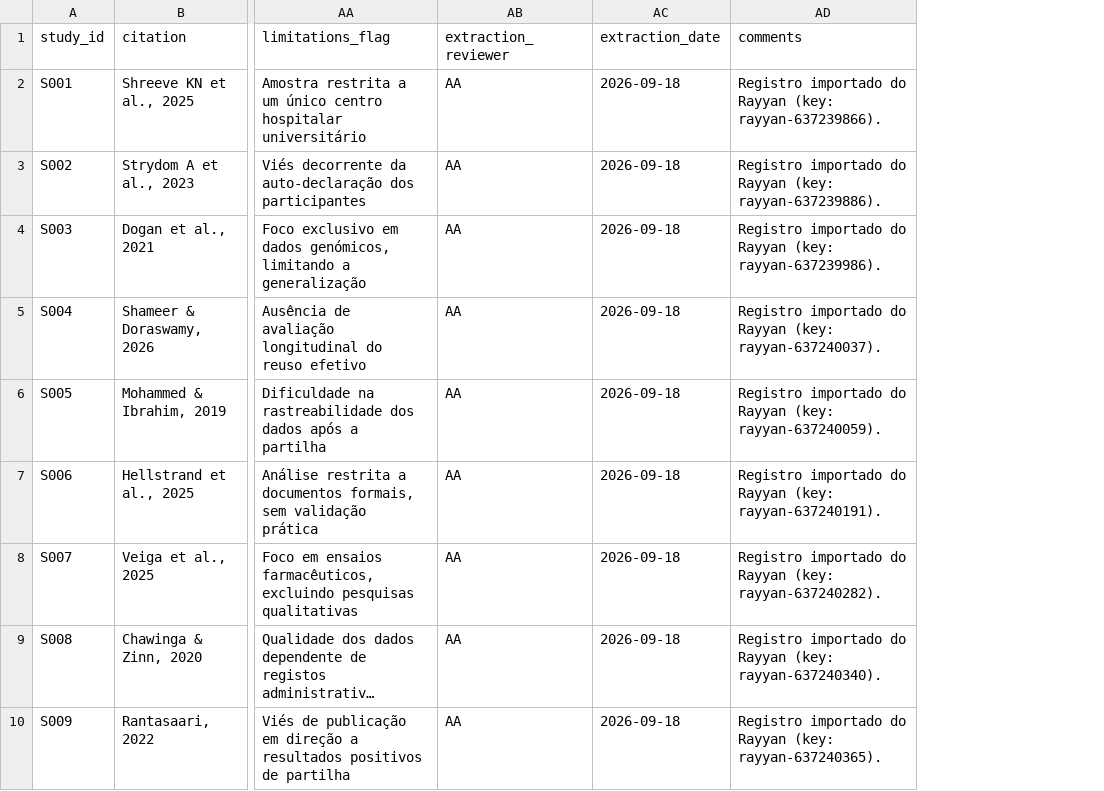
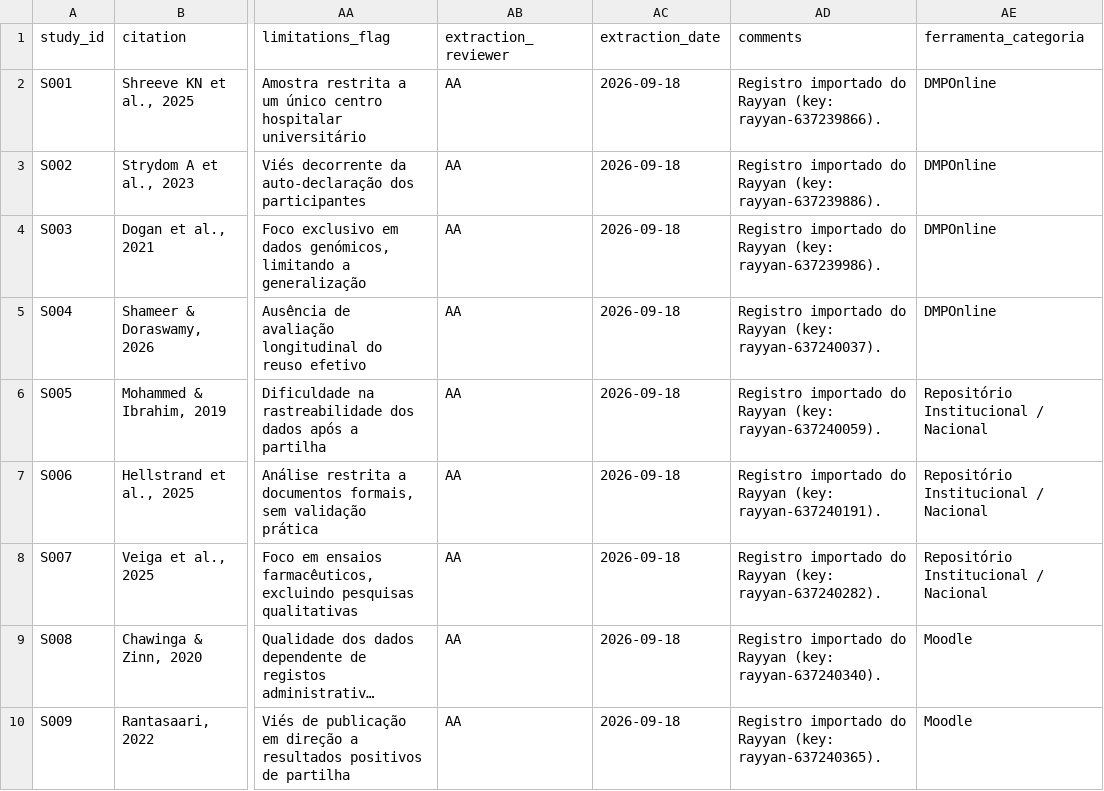
Before and after one commit to anderson-s-araujo/Doutorado, a CSV file: dados/processados/extracao_estudos.csv, drawn as a sheet; only a part is shown, gaps mark what is left out; long unchanged cells end in …; the diff names each change by its address in the sheet, - before the commit and + after, or states it on an @@ line.

```diff
--- a/dados/processados/extracao_estudos.csv
+++ b/dados/processados/extracao_estudos.csv
+column AE (ferramenta_categoria), rows 2-10: DMPOnline | DMPOnline | DMPOnline | DMPOnline | Repositório Institucional / Nacional | Repositório Institucional / Nacional | Repositório Institucional / Nacional | Moodle | Moodle
```
Also changed, not shown: 2 other files.
